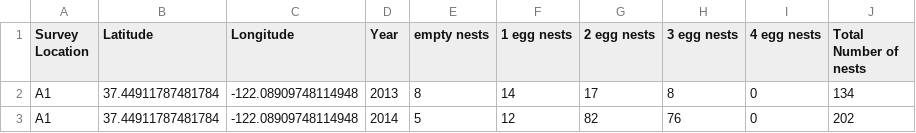
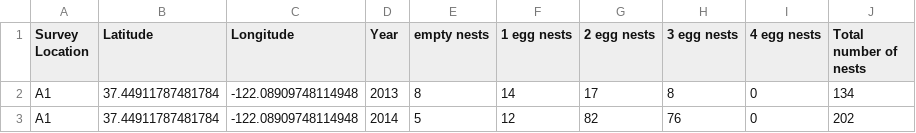
Before and after one commit to karangattu/sf-gull-surveys, a CSV file: bird_surveys.csv, drawn as a sheet; only a part is shown.

```diff
--- a/bird_surveys.csv
+++ b/bird_surveys.csv
@@ -1,2 +1,2 @@
-Survey Location,Latitude,Longitude,Year,empty nests,1 egg nests,2 egg nests,3 egg nests,4 egg nests,Total Number of nests
+Survey Location,Latitude,Longitude,Year,empty nests,1 egg nests,2 egg nests,3 egg nests,4 egg nests,Total number of nests
 A1,37.44911787481784,-122.08909748114948,2013,8,14,17,8,0,134
```
Also changed, not shown: 1 other file.
